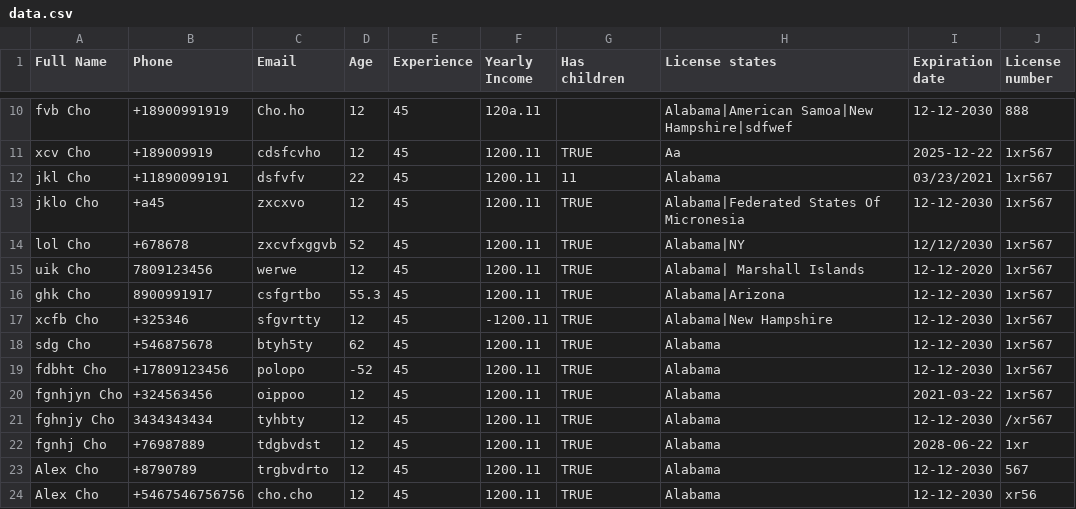
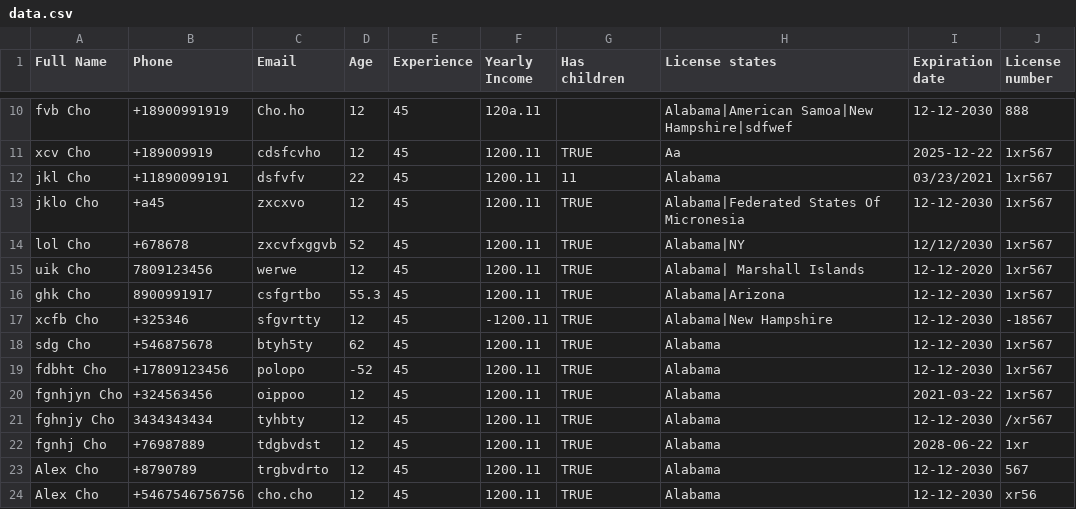
Before and after one commit to IgorSapko/CSV-reader, a CSV file: src/data/data.csv, drawn as a sheet; only a part is shown, gaps mark what is left out.

```diff
--- a/src/data/data.csv
+++ b/src/data/data.csv
@@ -16,3 +16,3 @@ uik Cho, 7809123456, werwe, 12, 45, 1200.11, TRUE, Alabama|  Marshall Islands, 1
 ghk Cho, 8900991917, csfgrtbo, 55.3, 45, 1200.11, TRUE, Alabama|Arizona, 12-12-2030, 1xr567
-xcfb Cho, +325346, sfgvrtty, 12, 45, -1200.11, TRUE, Alabama|New Hampshire, 12-12-2030, 1xr567
+xcfb Cho, +325346, sfgvrtty, 12, 45, -1200.11, TRUE, Alabama|New Hampshire, 12-12-2030, -18567
 sdg Cho, +546875678, btyh5ty, 62, 45, 1200.11, TRUE, Alabama, 12-12-2030, 1xr567
```
Also changed, not shown: 1 other file.
